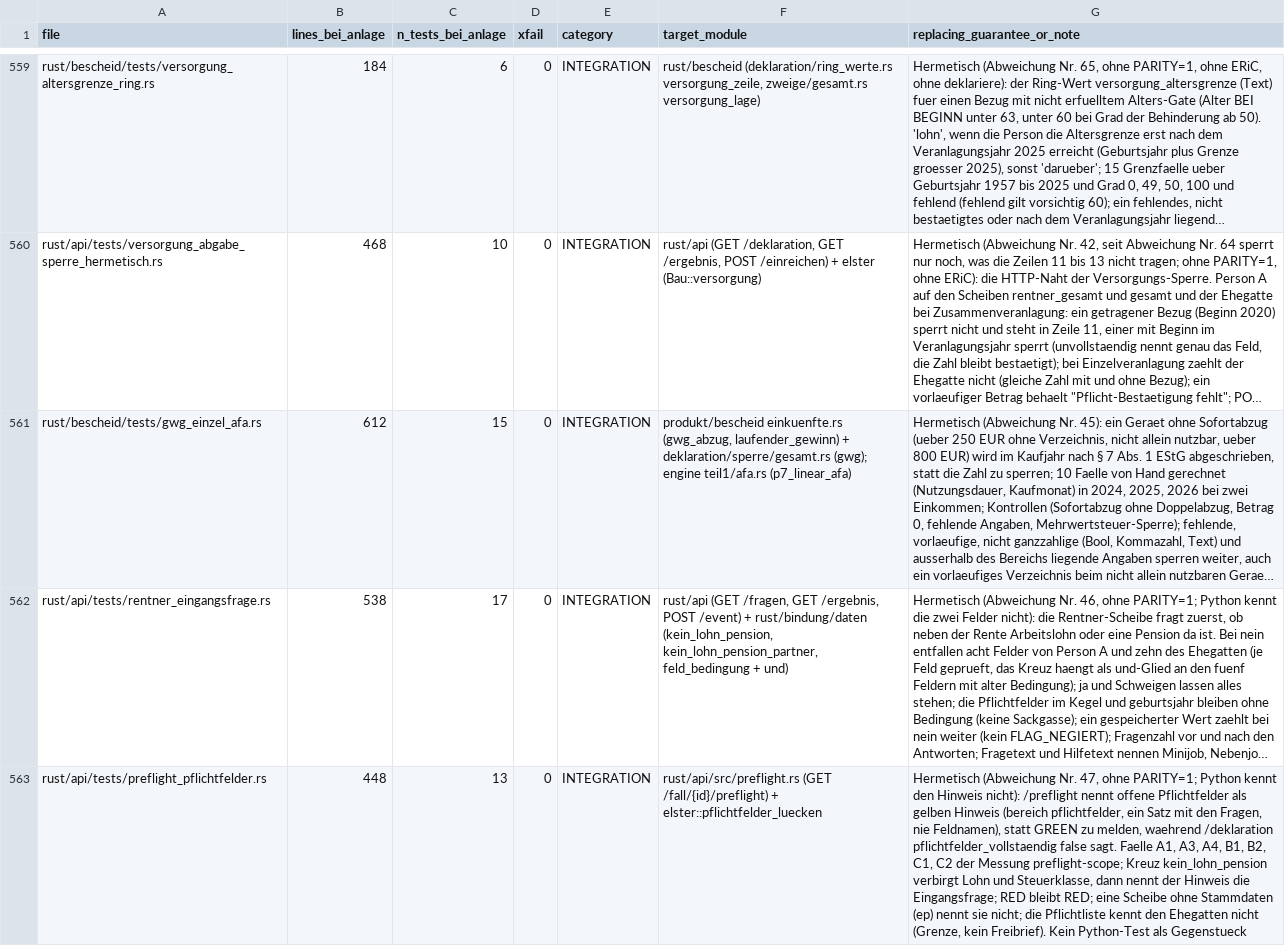
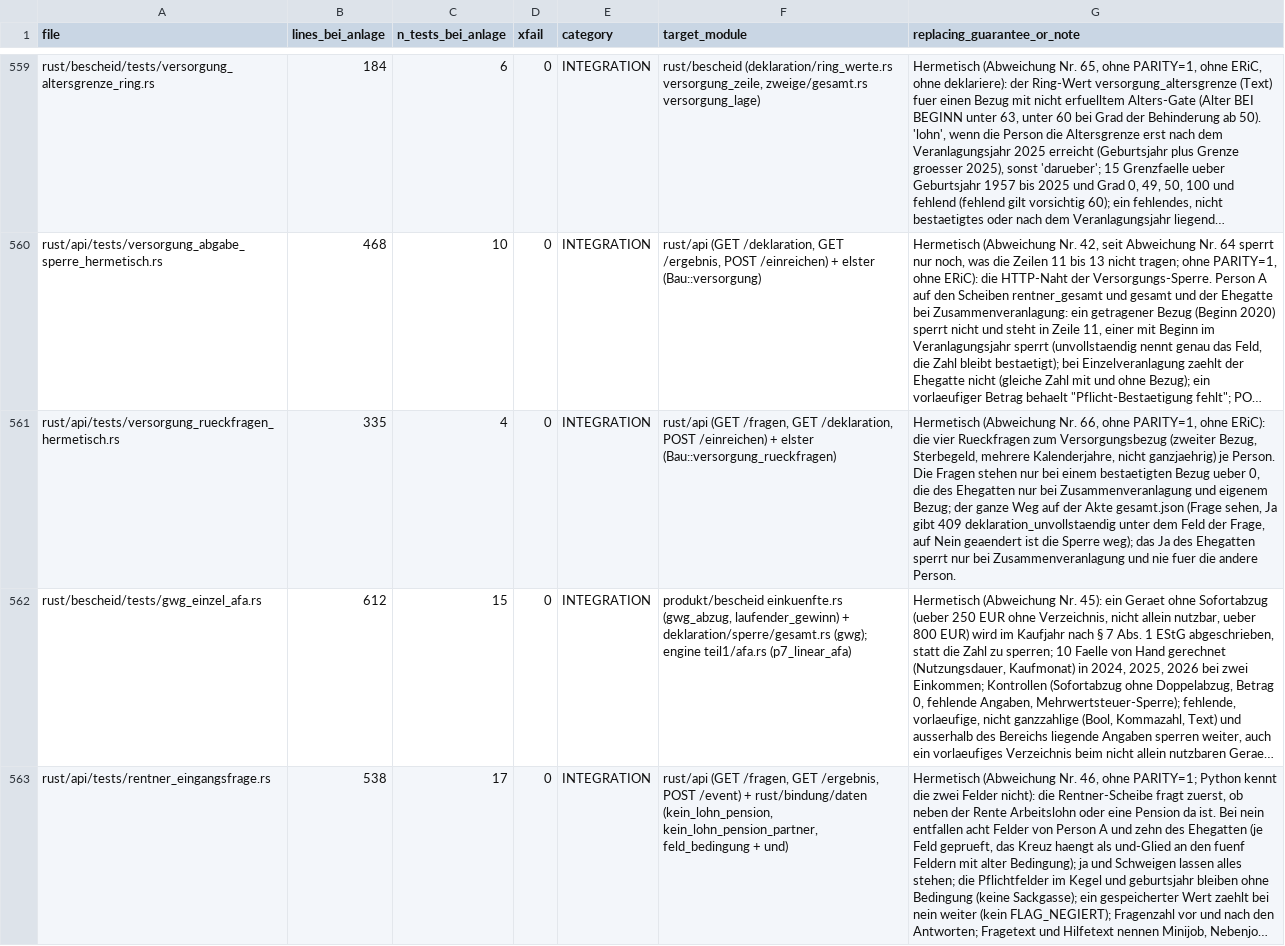
Before and after one commit to juliuswiener/taxgraph, a TSV file: rust/TESTMAP.tsv, drawn as a sheet; only a part is shown, gaps mark what is left out; the shorter side is filled out with more unchanged rows; long unchanged cells end in …; the diff names each change by its address in the sheet, - before the commit and + after, or states it on an @@ line.

Commit message:
feat(elster): vier Rueckfragen zum Versorgungsbezug (zweiter Bezug, Sterbegeld, mehrere Kalenderjahre, nicht ganzjaehrig); ein bestaetigtes Ja sperrt die Abgabe mit eigenem Text (Abweichung Nr. 66)
Acht neue Ja/Nein-Fragen (je Person) in bindung_an_gesamt.yaml, nur bei bestaetigtem Bezug ueber 0 (feld_bedingung groesser_als, keine geltungsbedingung); Ehegatte nur bei bestaetigter Zusammenveranlagung. Bau::versorgung_rueckfragen sperrt bei Ja unter dem Feld der Frage, Nein und keine Antwort sperren nicht. Scheiben gesamt 394->402, rentner_gesamt 308->316. Golden-Master api_stand_fragen_orakel.json bewusst neu erzeugt (Tausch zweier Gate-Fragen durch das Gate-Gewicht, keine neue Frage). 33 Mutanten, 33 rot.

```diff
--- a/rust/TESTMAP.tsv
+++ b/rust/TESTMAP.tsv
+row 561: rust/api/tests/versorgung_rueckfragen_hermetisch.rs | 335 | 4 | 0 | INTEGRATION | rust/api (GET /fragen, GET /deklaration, POST /einreichen) + elster (Bau::versorgung_rueckfragen) | Hermetisch (Abweichung Nr. 66, ohne PARITY=1, ohne ERiC): die vier Rueckfragen zum Versorgungsbezug (zweiter Bezug, Sterbegeld, mehrere Kalenderjahre, nicht ganzjaehrig) je Person. Die Fragen stehen nur bei einem bestaetigten Bezug ueber 0, die des Ehegatten nur bei Zusammenveranlagung und eigenem Bezug; der ganze Weg auf der Akte gesamt.json (Frage sehen, Ja gibt 409 deklaration_unvollstaendig unter dem Feld der Frage, auf Nein geaendert ist die Sperre weg); das Ja des Ehegatten sperrt nur bei Zusammenveranlagung und nie fuer die andere Person.
```
Also changed, not shown: 11 other files.
